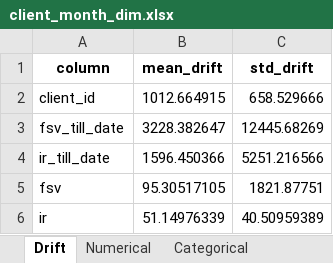
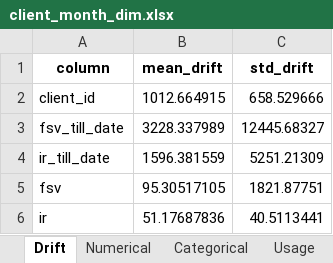
Before and after one commit to ngenux/Data-Engineering, an Excel workbook: Accelerator/Data Observability/Output/client_month_dim.xlsx, sheet Drift, drawn as a sheet; values as stored, in another font and other column widths than the file's, no borders; the diff names each change by its address in the sheet, - before the commit and + after, or states it on an @@ line.

```diff
--- a/Accelerator/Data Observability/Output/client_month_dim.xlsx (sheet Drift)
+++ b/Accelerator/Data Observability/Output/client_month_dim.xlsx (sheet Drift)
+sheet tab: Usage
-B3 (mean_drift): 3228.382647
+B3 (mean_drift): 3228.337989
-C3 (std_drift): 12445.68269
+C3 (std_drift): 12445.68327
-B4 (mean_drift): 1596.450366
+B4 (mean_drift): 1596.381559
-C4 (std_drift): 5251.216566
+C4 (std_drift): 5251.21309
-B6 (mean_drift): 51.14976339
+B6 (mean_drift): 51.17687836
-C6 (std_drift): 40.50959389
+C6 (std_drift): 40.5113441
```
Also changed, not shown: sheet Numerical, sheet Categorical, Accelerator/Data Observability/Output/client_dim.xlsx, Accelerator/Data Observability/Output/project_dim.xlsx, 23 other files.
